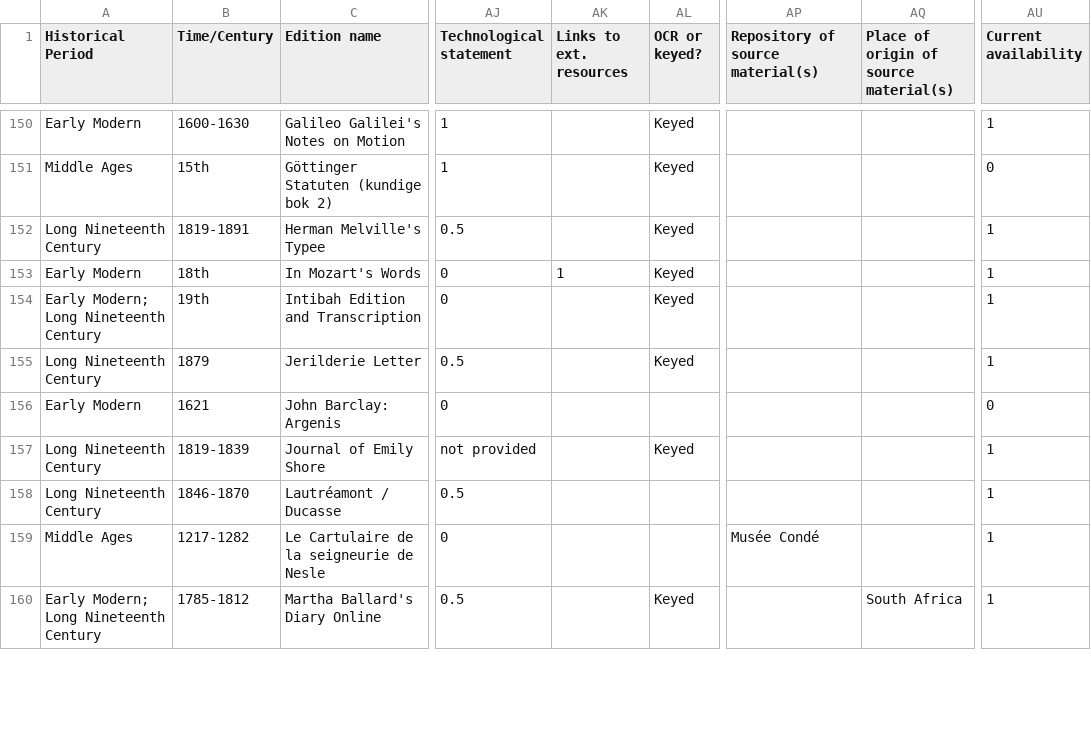
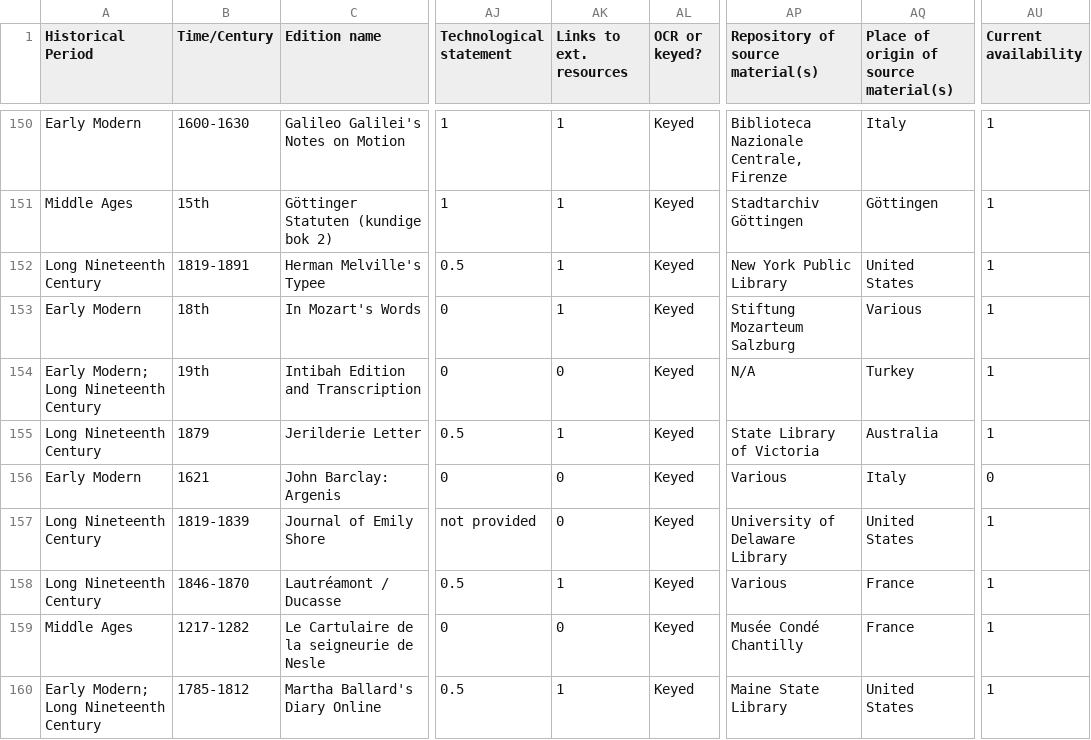
Before and after one commit to gfranzini/digEds_cat, a CSV file: digEds_cat.csv, drawn as a sheet; only a part is shown, gaps mark what is left out; the diff covers the shown part only; the diff names each change by its address in the sheet, - before the commit and + after, or states it on an @@ line.

```diff
--- a/digEds_cat.csv
+++ b/digEds_cat.csv
-AK150:AK152 (Links to ext. resources): (empty)
+AK150:AK152 (Links to ext. resources): 1
-AP150 (Repository of source material(s)): (empty)
+AP150 (Repository of source material(s)): Biblioteca Nazionale Centrale, Firenze
-AQ150: (empty)
+AQ150: Italy
-AP151 (Repository of source material(s)): (empty)
+AP151 (Repository of source material(s)): Stadtarchiv Göttingen
-AQ151: (empty)
+AQ151: Göttingen
-AU151 (Current availability): 0
+AU151 (Current availability): 1
-AP152 (Repository of source material(s)): (empty)
+AP152 (Repository of source material(s)): New York Public Library
-AQ152: (empty)
+AQ152: United States
-AP153 (Repository of source material(s)): (empty)
+AP153 (Repository of source material(s)): Stiftung Mozarteum Salzburg
-AQ153: (empty)
+AQ153: Various
-AK154 (Links to ext. resources): (empty)
+AK154 (Links to ext. resources): 0
-AP154 (Repository of source material(s)): (empty)
+AP154 (Repository of source material(s)): N/A
-AQ154: (empty)
+AQ154: Turkey
-AK155 (Links to ext. resources): (empty)
+AK155 (Links to ext. resources): 1
-AP155 (Repository of source material(s)): (empty)
+AP155 (Repository of source material(s)): State Library of Victoria
-AQ155: (empty)
+AQ155: Australia
-AK156:AK157 (Links to ext. resources): (empty)
+AK156:AK157 (Links to ext. resources): 0
-AL156 (OCR or keyed?): (empty)
+AL156 (OCR or keyed?): Keyed
-AP156 (Repository of source material(s)): (empty)
+AP156 (Repository of source material(s)): Various
-AQ156: (empty)
+AQ156: Italy
-AP157 (Repository of source material(s)): (empty)
+AP157 (Repository of source material(s)): University of Delaware Library
-AQ157: (empty)
+AQ157: United States
-AK158 (Links to ext. resources): (empty)
+AK158 (Links to ext. resources): 1
-AL158:AL159 (OCR or keyed?): (empty)
+AL158:AL159 (OCR or keyed?): Keyed
-AP158 (Repository of source material(s)): (empty)
+AP158 (Repository of source material(s)): Various
-AQ158:AQ159: (empty)
+AQ158:AQ159: France
-AK159 (Links to ext. resources): (empty)
+AK159 (Links to ext. resources): 0
-AP159 (Repository of source material(s)): Musée Condé
+AP159 (Repository of source material(s)): Musée Condé Chantilly
-AK160 (Links to ext. resources): (empty)
+AK160 (Links to ext. resources): 1
-AP160 (Repository of source material(s)): (empty)
+AP160 (Repository of source material(s)): Maine State Library
-AQ160: South Africa
+AQ160: United States
```
Also changed, not shown: 84 edited cells elsewhere in this file.
